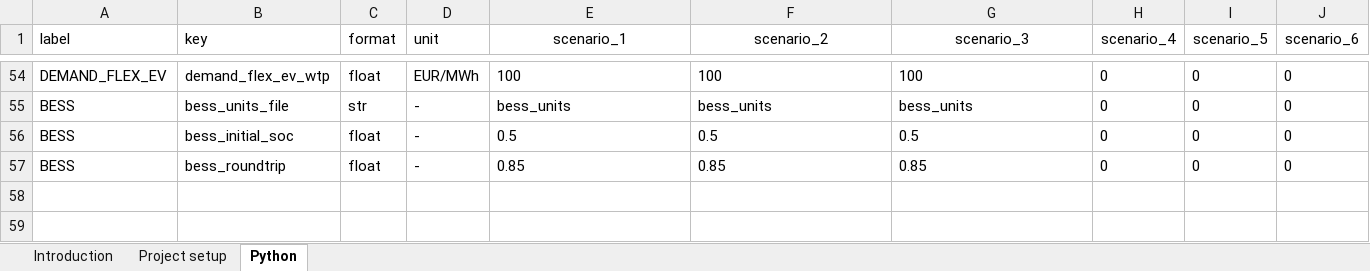
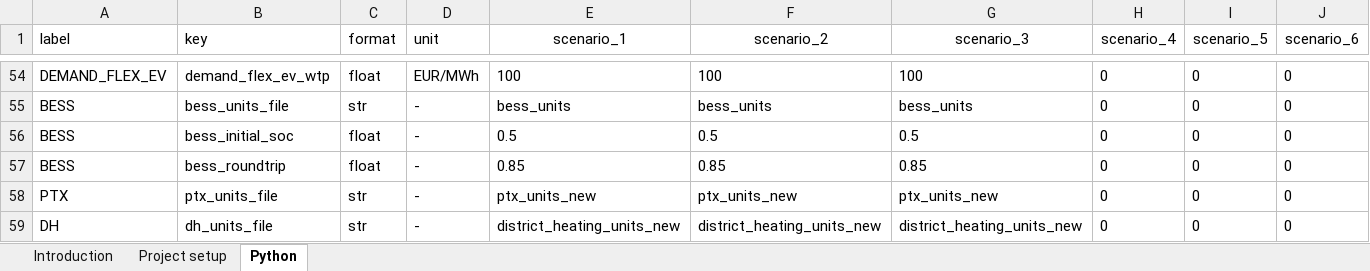
Before and after one commit to marco-saretta/enlight, an Excel workbook: config/scenarios_config.xlsx, sheet Python, drawn as a sheet; only a part is shown, gaps mark what is left out; values as stored, in another font and other column widths than the file's, no borders; rows hold the shown columns only; the diff names each change by its address in the sheet, - before the commit and + after, or states it on an @@ line.

```diff
--- a/config/scenarios_config.xlsx (sheet Python)
+++ b/config/scenarios_config.xlsx (sheet Python)
+row 58: PTX | ptx_units_file | str | - | ptx_units_new | ptx_units_new | ptx_units_new | 0 | 0 | 0
+row 59: DH | dh_units_file | str | - | district_heating_units_new | district_heating_units_new | district_heating_units_new | 0 | 0 | 0
```
Also changed, not shown: sheet Project setup, 7 other files.
